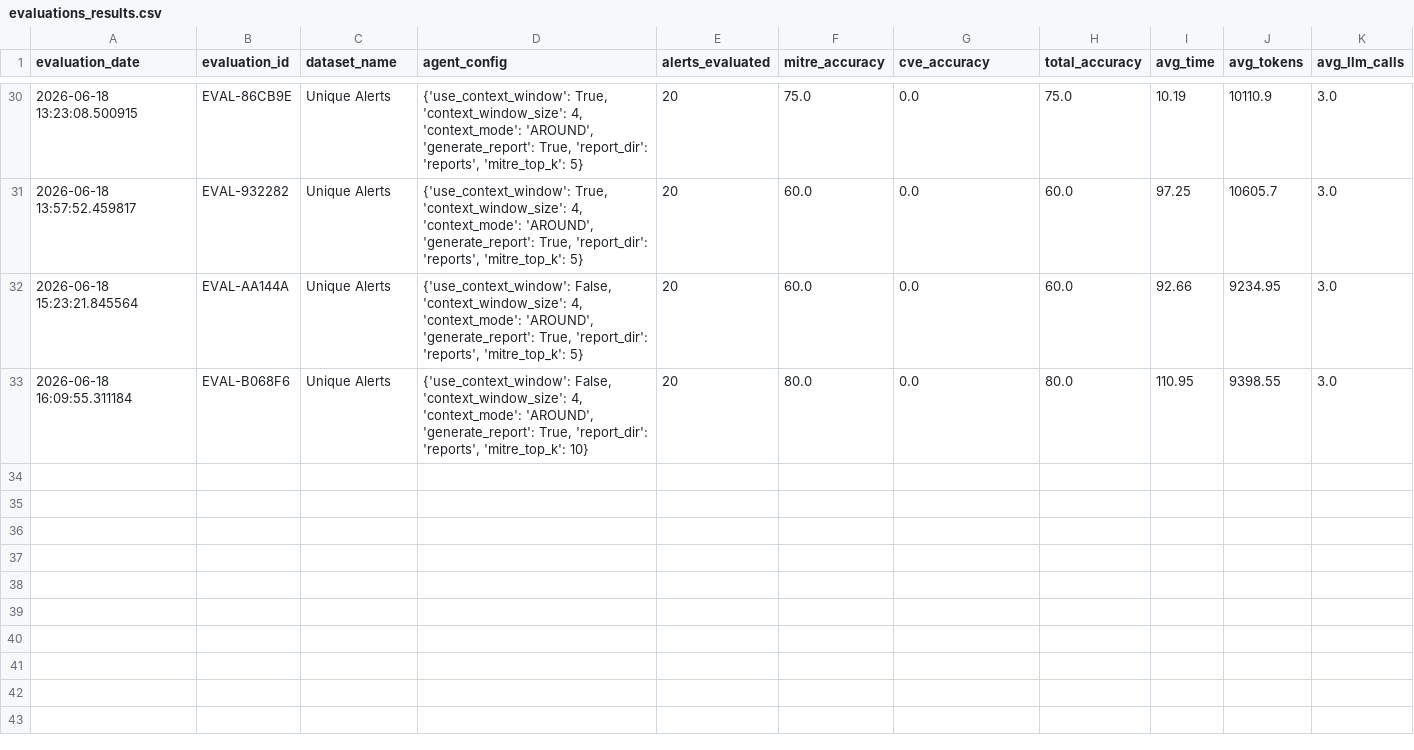
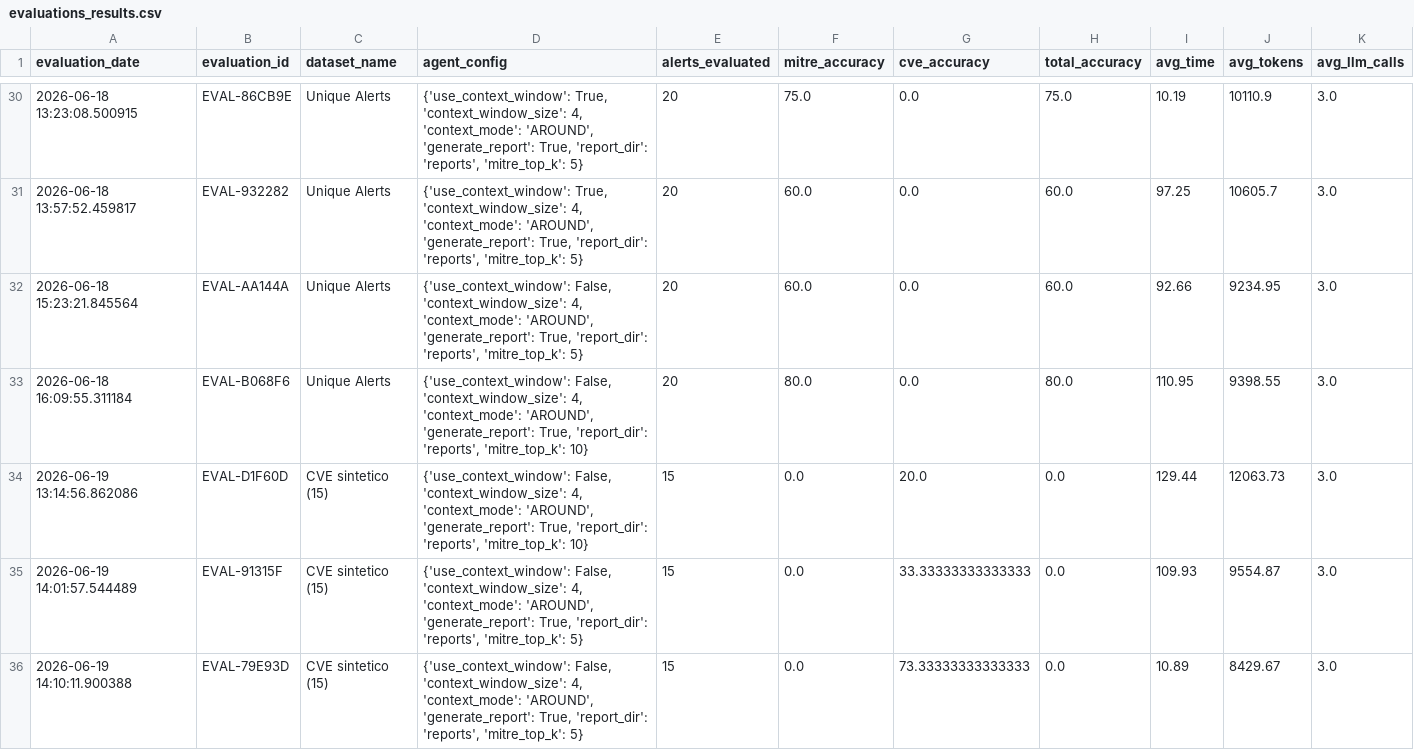
Before and after one commit to omarinfl/alert_correlation, a CSV file: evaluations/evaluations_results.csv, drawn as a sheet; only a part is shown, gaps mark what is left out; the diff names each change by its address in the sheet, - before the commit and + after, or states it on an @@ line.

```diff
--- a/evaluations/evaluations_results.csv
+++ b/evaluations/evaluations_results.csv
+row 34: 2026-06-19 13:14:56.862086 | EVAL-D1F60D | CVE sintetico (15) | {'use_context_window': False, 'context_window_size': 4, 'context_mode': 'AROUND', 'generate_report': True, 'report_dir': 'reports', 'mitre_top_k': 10} | 15 | 0.0 | 20.0 | 0.0 | 129.44 | 12063.73 | 3.0
+row 35: 2026-06-19 14:01:57.544489 | EVAL-91315F | CVE sintetico (15) | {'use_context_window': False, 'context_window_size': 4, 'context_mode': 'AROUND', 'generate_report': True, 'report_dir': 'reports', 'mitre_top_k': 5} | 15 | 0.0 | 33.33333333333333 | 0.0 | 109.93 | 9554.87 | 3.0
+row 36: 2026-06-19 14:10:11.900388 | EVAL-79E93D | CVE sintetico (15) | {'use_context_window': False, 'context_window_size': 4, 'context_mode': 'AROUND', 'generate_report': True, 'report_dir': 'reports', 'mitre_top_k': 5} | 15 | 0.0 | 73.33333333333333 | 0.0 | 10.89 | 8429.67 | 3.0
```
Also changed, not shown: 11 other files.
